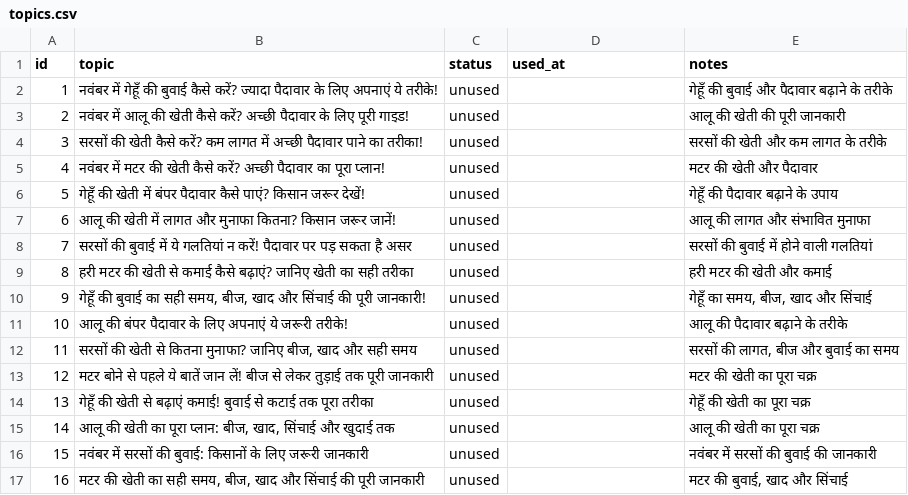
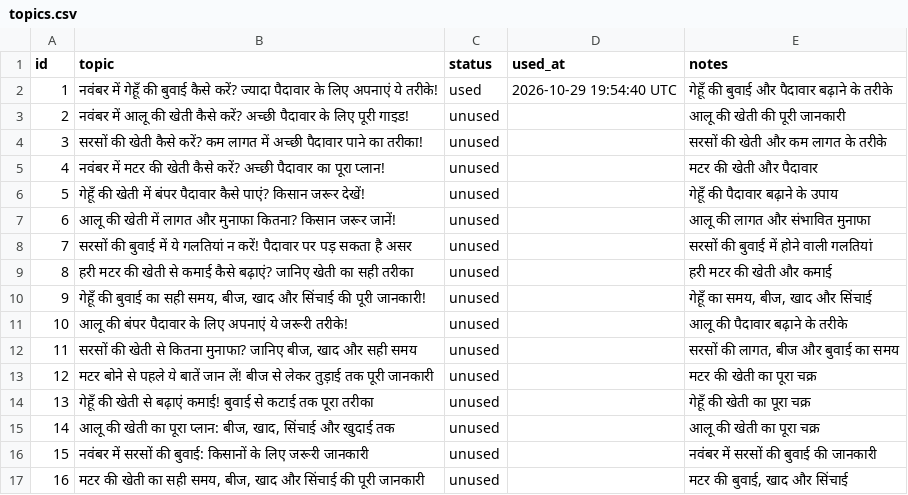
Before and after one commit to saurabhdevworks-code/yt-automate, a CSV file: context/topics.csv, drawn as a sheet; the diff names each change by its address in the sheet, - before the commit and + after, or states it on an @@ line.

```diff
--- a/context/topics.csv
+++ b/context/topics.csv
-C2 (status): unused
+C2 (status): used
-D2 (used_at): (empty)
+D2 (used_at): 2026-10-29 19:54:40 UTC
```
